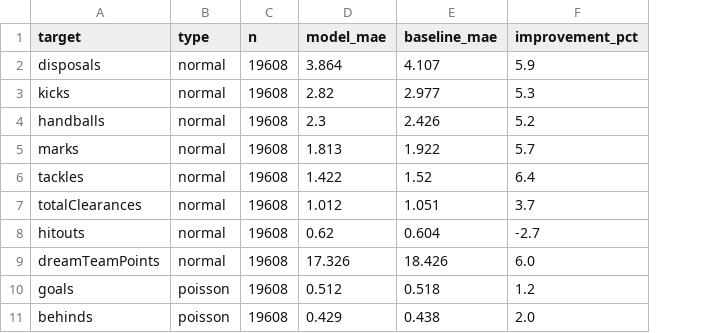
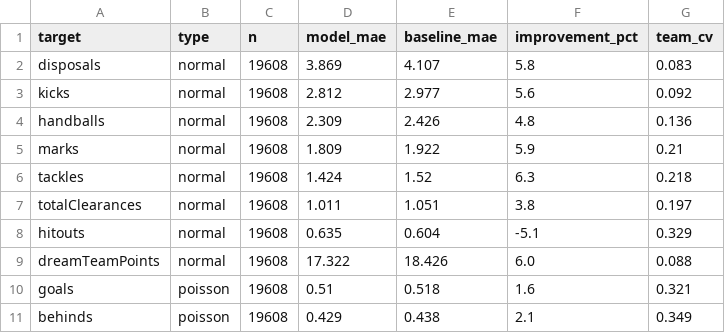
Before and after one commit to DanielTomaro13/AFL-Modelling, a CSV file: reports/holdout_metrics.csv, drawn as a sheet; the diff names each change by its address in the sheet, - before the commit and + after, or states it on an @@ line.

```diff
--- a/reports/holdout_metrics.csv
+++ b/reports/holdout_metrics.csv
+column G (team_cv), rows 2-11: 0.083 | 0.092 | 0.136 | 0.21 | 0.218 | 0.197 | 0.329 | 0.088 | 0.321 | 0.349
-D2 (model_mae): 3.864
+D2 (model_mae): 3.869
-F2 (improvement_pct): 5.9
+F2 (improvement_pct): 5.8
-D3 (model_mae): 2.82
+D3 (model_mae): 2.812
-F3 (improvement_pct): 5.3
+F3 (improvement_pct): 5.6
-D4 (model_mae): 2.3
+D4 (model_mae): 2.309
-F4 (improvement_pct): 5.2
+F4 (improvement_pct): 4.8
-D5 (model_mae): 1.813
+D5 (model_mae): 1.809
-F5 (improvement_pct): 5.7
+F5 (improvement_pct): 5.9
-D6 (model_mae): 1.422
+D6 (model_mae): 1.424
-F6 (improvement_pct): 6.4
+F6 (improvement_pct): 6.3
-D7 (model_mae): 1.012
+D7 (model_mae): 1.011
-F7 (improvement_pct): 3.7
+F7 (improvement_pct): 3.8
-D8 (model_mae): 0.62
+D8 (model_mae): 0.635
-F8 (improvement_pct): -2.7
+F8 (improvement_pct): -5.1
-D9 (model_mae): 17.326
+D9 (model_mae): 17.322
-D10 (model_mae): 0.512
+D10 (model_mae): 0.51
-F10 (improvement_pct): 1.2
+F10 (improvement_pct): 1.6
-F11 (improvement_pct): 2.0
+F11 (improvement_pct): 2.1
```
Also changed, not shown: 12 other files.
